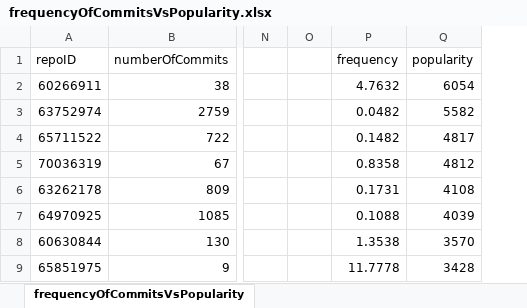
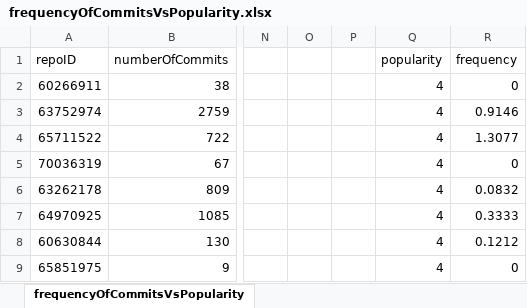
Before and after one commit to sandeepsingh2406/GitHub-Repository-Analysis, an Excel workbook: graphs/frequencyOfCommitsVsPopularity.xlsx, sheet frequencyOfCommitsVsPopularity, drawn as a sheet; only a part is shown, gaps mark what is left out; values as stored, in another font and other column widths than the file's, no borders; removed rows and columns are numbered as before the commit, all else as after; the diff names each change by its address in the sheet, - before the commit and + after, or states it on an @@ line.

```diff
--- a/graphs/frequencyOfCommitsVsPopularity.xlsx (sheet frequencyOfCommitsVsPopularity)
+++ b/graphs/frequencyOfCommitsVsPopularity.xlsx (sheet frequencyOfCommitsVsPopularity)
-column P, rows 1-9: frequency | 4.7632 | 0.0482 | 0.1482 | 0.8358 | 0.1731 | 0.1088 | 1.3538 | 11.7778
-column Q, rows 1-9: popularity | 6054 | 5582 | 4817 | 4812 | 4108 | 4039 | 3570 | 3428
+column P, empty
+column Q, rows 1-9: popularity | 4 | 4 | 4 | 4 | 4 | 4 | 4 | 4
+column R, rows 1-9: frequency | 0 | 0.9146 | 1.3077 | 0 | 0.0832 | 0.3333 | 0.1212 | 0
```
Also changed, not shown: 3 other files.
